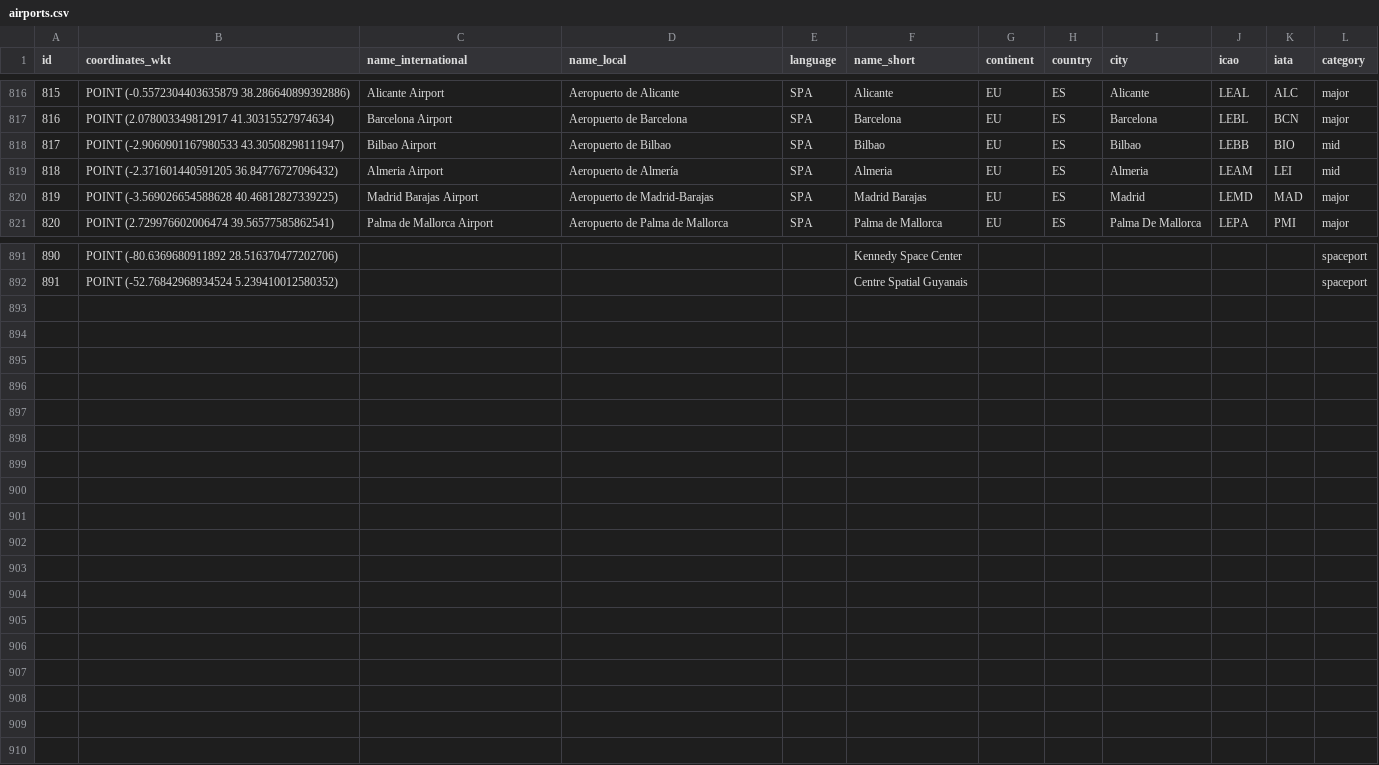
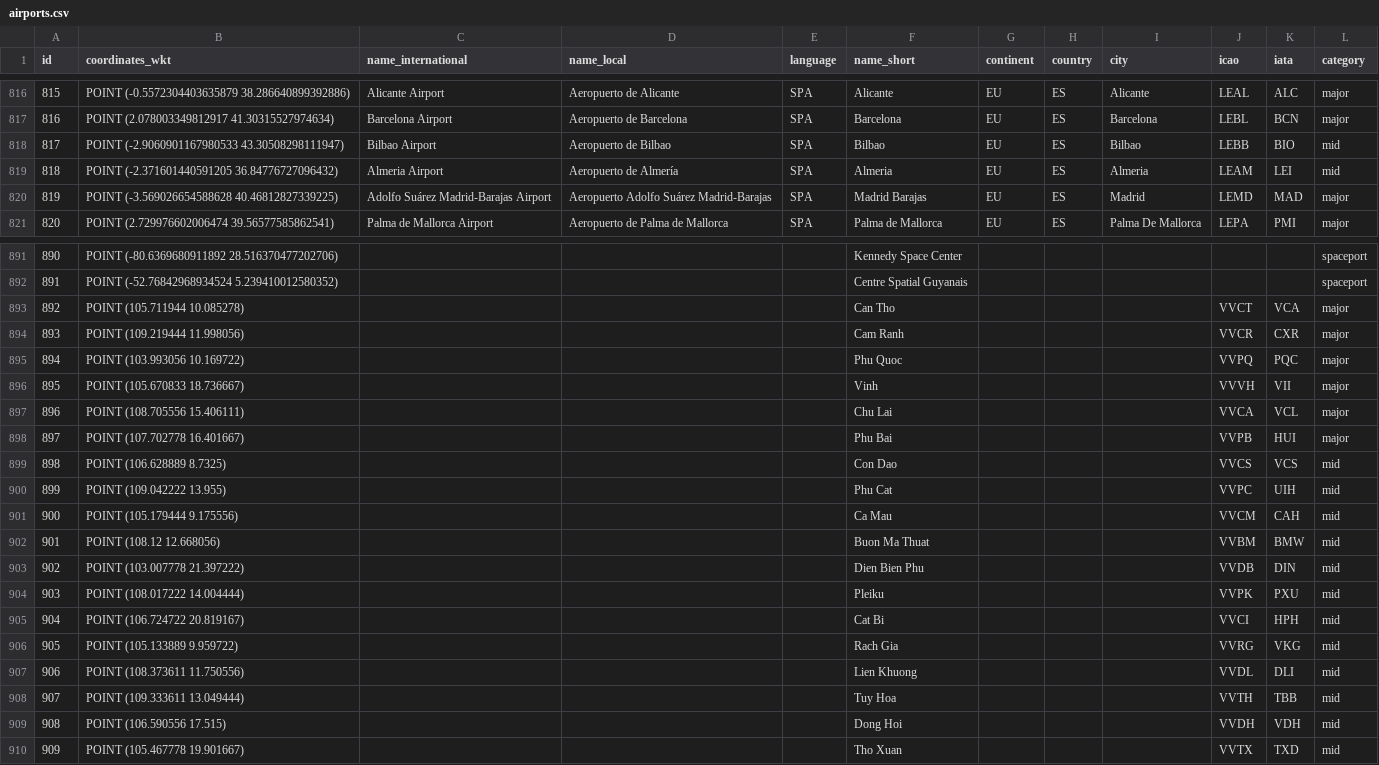
Before and after one commit to delight-im/FreeGeoDB, a CSV file: Distribution/CSV/airports.csv, drawn as a sheet; only a part is shown, gaps mark what is left out.

```diff
--- a/Distribution/CSV/airports.csv
+++ b/Distribution/CSV/airports.csv
@@ -819,3 +819,3 @@
 818,"POINT (-2.371601440591205 36.84776727096432)","Almeria Airport","Aeropuerto de Almería","SPA","Almeria","EU","ES","Almeria","LEAM","LEI","mid"
-819,"POINT (-3.569026654588628 40.46812827339225)","Madrid Barajas Airport","Aeropuerto de Madrid-Barajas","SPA","Madrid Barajas","EU","ES","Madrid","LEMD","MAD","major"
+819,"POINT (-3.569026654588628 40.46812827339225)","Adolfo Suárez Madrid-Barajas Airport","Aeropuerto Adolfo Suárez Madrid-Barajas","SPA","Madrid Barajas","EU","ES","Madrid","LEMD","MAD","major"
 820,"POINT (2.729976602006474 39.56577585862541)","Palma de Mallorca Airport","Aeropuerto de Palma de Mallorca","SPA","Palma de Mallorca","EU","ES","Palma De Mallorca","LEPA","PMI","major"
@@ -892 +892,19 @@
 891,"POINT (-52.76842968934524 5.239410012580352)",,,,"Centre Spatial Guyanais",,,,,,"spaceport"
+892,"POINT (105.711944 10.085278)",,,,"Can Tho",,,,"VVCT","VCA","major"
+893,"POINT (109.219444 11.998056)",,,,"Cam Ranh",,,,"VVCR","CXR","major"
+894,"POINT (103.993056 10.169722)",,,,"Phu Quoc",,,,"VVPQ","PQC","major"
+895,"POINT (105.670833 18.736667)",,,,"Vinh",,,,"VVVH","VII","major"
+896,"POINT (108.705556 15.406111)",,,,"Chu Lai",,,,"VVCA","VCL","major"
+897,"POINT (107.702778 16.401667)",,,,"Phu Bai",,,,"VVPB","HUI","major"
+898,"POINT (106.628889 8.7325)",,,,"Con Dao",,,,"VVCS","VCS","mid"
+899,"POINT (109.042222 13.955)",,,,"Phu Cat",,,,"VVPC","UIH","mid"
+900,"POINT (105.179444 9.175556)",,,,"Ca Mau",,,,"VVCM","CAH","mid"
+901,"POINT (108.12 12.668056)",,,,"Buon Ma Thuat",,,,"VVBM","BMW","mid"
+902,"POINT (103.007778 21.397222)",,,,"Dien Bien Phu",,,,"VVDB","DIN","mid"
+903,"POINT (108.017222 14.004444)",,,,"Pleiku",,,,"VVPK","PXU","mid"
+904,"POINT (106.724722 20.819167)",,,,"Cat Bi",,,,"VVCI","HPH","mid"
+905,"POINT (105.133889 9.959722)",,,,"Rach Gia",,,,"VVRG","VKG","mid"
+906,"POINT (108.373611 11.750556)",,,,"Lien Khuong",,,,"VVDL","DLI","mid"
+907,"POINT (109.333611 13.049444)",,,,"Tuy Hoa",,,,"VVTH","TBB","mid"
+908,"POINT (106.590556 17.515)",,,,"Dong Hoi",,,,"VVDH","VDH","mid"
+909,"POINT (105.467778 19.901667)",,,,"Tho Xuan",,,,"VVTX","TXD","mid"
```
Also changed, not shown: Distribution/CSV/cities.csv, 4 other files.
